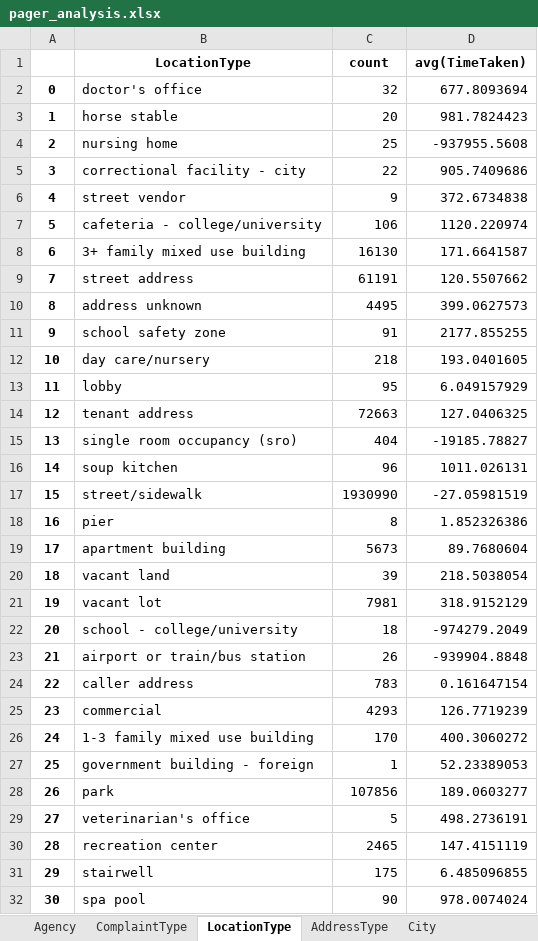
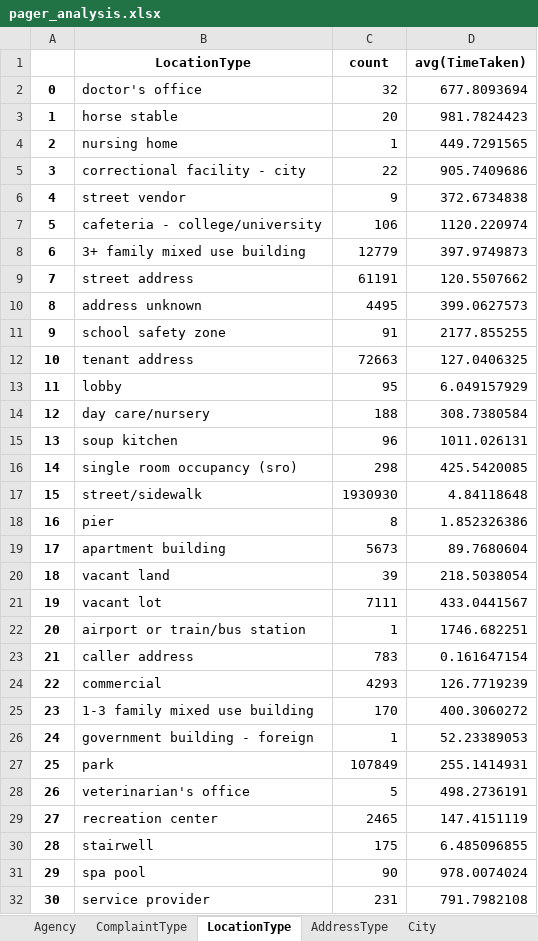
Before and after one commit to narayana1043/datascience_challenges, an Excel workbook: 311_service_requests/pager_analysis.xlsx, sheet LocationType, drawn as a sheet; only a part is shown; the shorter side is filled out with more unchanged rows; values as stored, in another font and other column widths than the file's, no borders; removed rows and columns are numbered as before the commit, all else as after; the diff covers the shown part only; the diff names each change by its address in the sheet, - before the commit and + after, or states it on an @@ line.

```diff
--- a/311_service_requests/pager_analysis.xlsx (sheet LocationType)
+++ b/311_service_requests/pager_analysis.xlsx (sheet LocationType)
-C4 (count): 25
+C4 (count): 1
-D4 (avg(TimeTaken)): -937955.5608
+D4 (avg(TimeTaken)): 449.7291565
-C8 (count): 16130
+C8 (count): 12779
-D8 (avg(TimeTaken)): 171.6641587
+D8 (avg(TimeTaken)): 397.9749873
-row 12: 10 | day care/nursery | 218 | 193.0401605
@@ row 14 moved to row 12: 10 @@
-row 15: 13 | single room occupancy (sro) | 404 | -19185.78827
+row 14: 12 | day care/nursery | 188 | 308.7380584
@@ column A renumbered from row 15 down @@
+row 16: 14 | single room occupancy (sro) | 298 | 425.5420085
-C17 (count): 1930990
+C17 (count): 1930930
-D17 (avg(TimeTaken)): -27.05981519
+D17 (avg(TimeTaken)): 4.84118648
-C21 (count): 7981
+C21 (count): 7111
-D21 (avg(TimeTaken)): 318.9152129
+D21 (avg(TimeTaken)): 433.0441567
-row 22: 20 | school - college/university | 18 | -974279.2049
-C22 (count): 26
+C22 (count): 1
-D22 (avg(TimeTaken)): -939904.8848
+D22 (avg(TimeTaken)): 1746.682251
-C27 (count): 107856
+C27 (count): 107849
-D27 (avg(TimeTaken)): 189.0603277
+D27 (avg(TimeTaken)): 255.1414931
```
Also changed, not shown: 4 added rows, 9 removed rows and 90 edited cells elsewhere in this sheet, sheet City, sheet ComplaintType, sheet Borough, sheet exploratory_analysis, sheet Agency, sheet Status, 3 more sheets, 311_service_requests/pager_monthly_analysis.xlsx, 311_service_requests/pager_yearly_analysis.xlsx.
